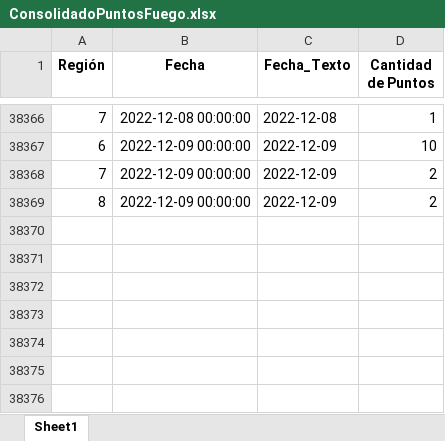
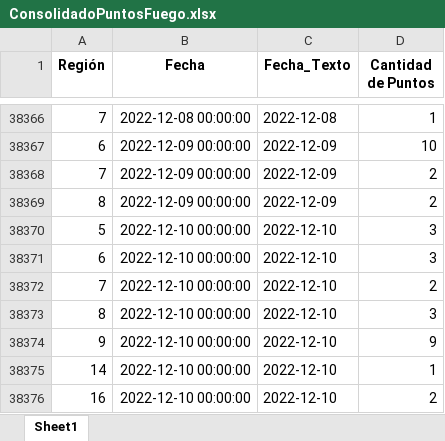
Before and after one commit to Sud-Austral/PUNTOS_FUEGO, an Excel workbook: Data/ConsolidadoPuntosFuego.xlsx, sheet Sheet1, drawn as a sheet; only a part is shown, gaps mark what is left out; values as stored, in another font and other column widths than the file's, no borders; the diff names each change by its address in the sheet, - before the commit and + after, or states it on an @@ line.

```diff
--- a/Data/ConsolidadoPuntosFuego.xlsx (sheet Sheet1)
+++ b/Data/ConsolidadoPuntosFuego.xlsx (sheet Sheet1)
+row 38370: 5 | 2022-12-10 00:00:00 | 2022-12-10 | 3
+row 38371: 6 | 2022-12-10 00:00:00 | 2022-12-10 | 3
+row 38372: 7 | 2022-12-10 00:00:00 | 2022-12-10 | 2
+row 38373: 8 | 2022-12-10 00:00:00 | 2022-12-10 | 3
+row 38374: 9 | 2022-12-10 00:00:00 | 2022-12-10 | 9
+row 38375: 14 | 2022-12-10 00:00:00 | 2022-12-10 | 1
+row 38376: 16 | 2022-12-10 00:00:00 | 2022-12-10 | 2
```
